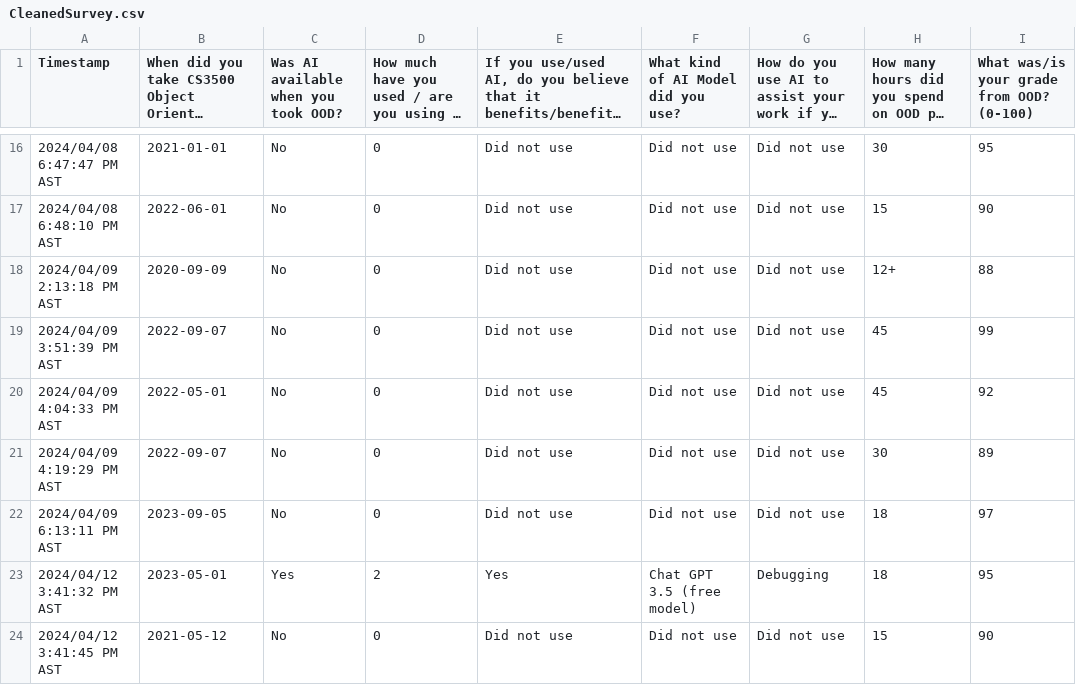
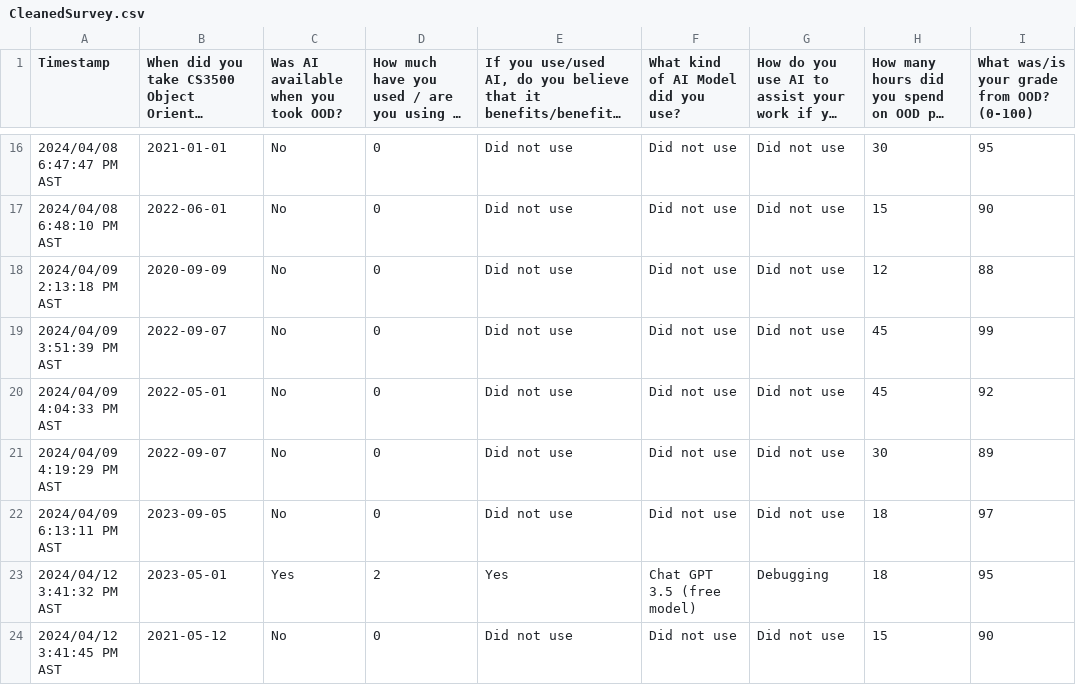
Before and after one commit to MattCMcCoy/ERM-FinalProject-Analysis, a CSV file: dataset/CleanedSurvey.csv, drawn as a sheet; only a part is shown, gaps mark what is left out; long unchanged cells end in …; the diff names each change by its address in the sheet, - before the commit and + after, or states it on an @@ line.

Commit message:
cleaned 12+ value lol

```diff
--- a/dataset/CleanedSurvey.csv
+++ b/dataset/CleanedSurvey.csv
-H18: 12+
+H18: 12
```
Also changed, not shown: 1 other file.
